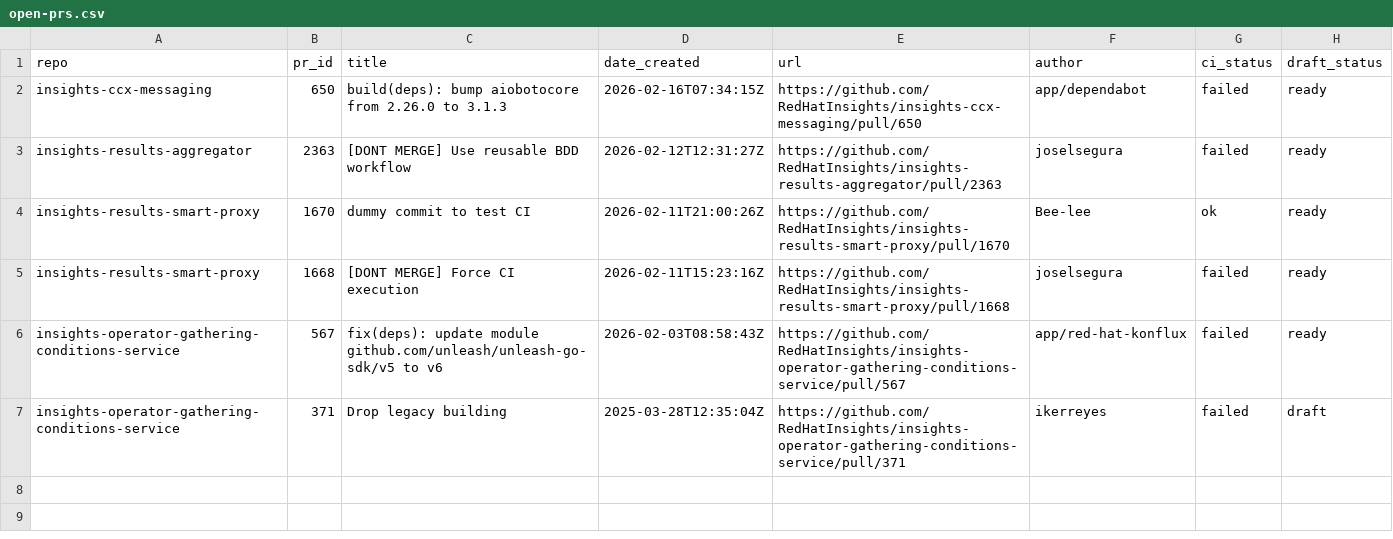
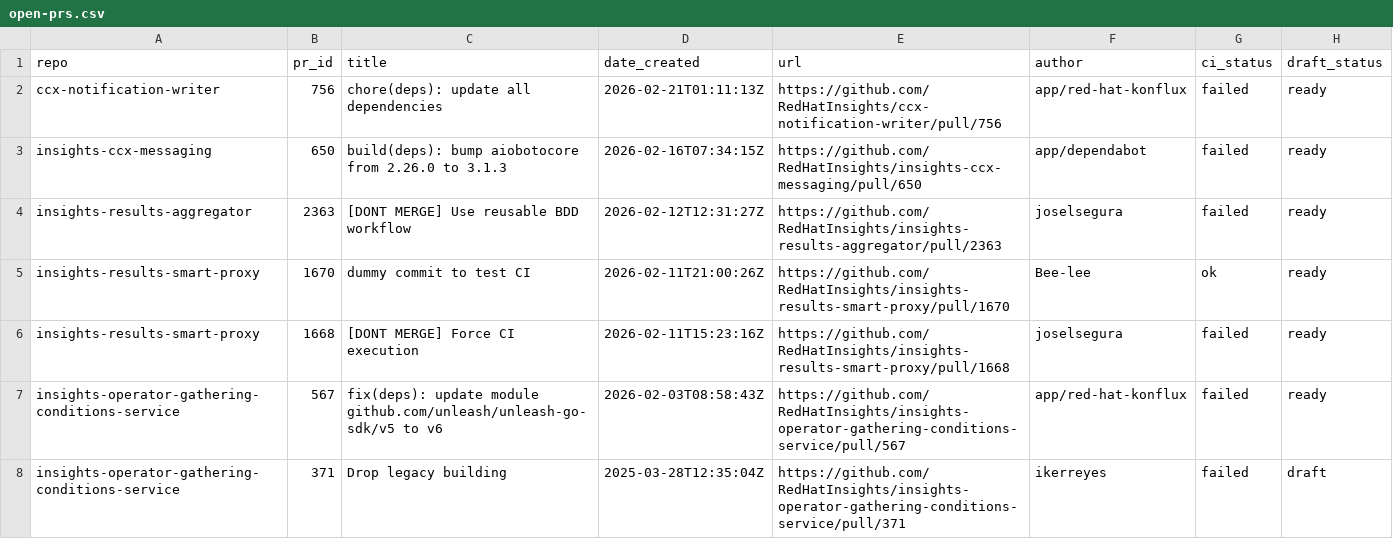
Before and after one commit to lenasolarova/processing-tools-github, a CSV file: open_mr_pr/github/open-prs.csv, drawn as a sheet; the diff names each change by its address in the sheet, - before the commit and + after, or states it on an @@ line.

```diff
--- a/open_mr_pr/github/open-prs.csv
+++ b/open_mr_pr/github/open-prs.csv
+row 2: ccx-notification-writer | 756 | chore(deps): update all dependencies | 2026-02-21T01:11:13Z | https://github.com/RedHatInsights/ccx-notification-writer/pull/756 | app/red-hat-konflux | failed | ready
```
Also changed, not shown: 3 other files.
